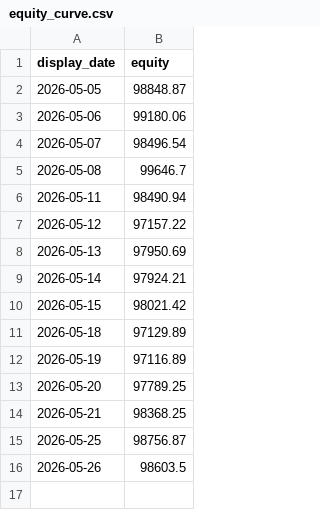
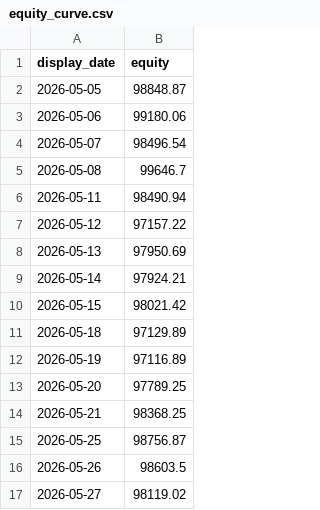
Before and after one commit to mcarniol/ensemble-paper, a CSV file: data/equity_curve.csv, drawn as a sheet; the diff names each change by its address in the sheet, - before the commit and + after, or states it on an @@ line.

```diff
--- a/data/equity_curve.csv
+++ b/data/equity_curve.csv
+row 17: 2026-05-27 | 98119.02
```
Also changed, not shown: data/holdings.csv, data/trades.csv, 1 other file.
